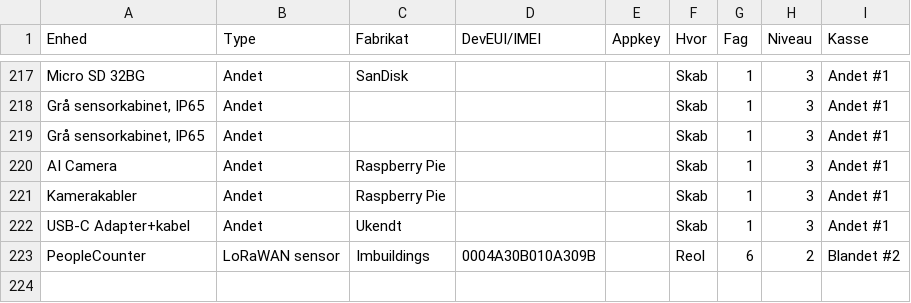
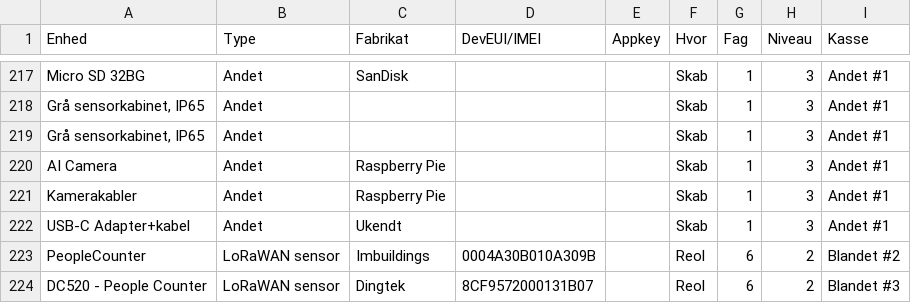
Before and after one commit to miniib/svg-files, a CSV file: test db for lagerstyring.csv, drawn as a sheet; only a part is shown, gaps mark what is left out; the diff names each change by its address in the sheet, - before the commit and + after, or states it on an @@ line.

Commit message:
Opdater lagerstyring CSV

```diff
--- a/test db for lagerstyring.csv
+++ b/test db for lagerstyring.csv
+row 224: DC520 - People Counter | LoRaWAN sensor | Dingtek | 8CF9572000131B07 |  | Reol | 6 | 2 | Blandet #3
```
